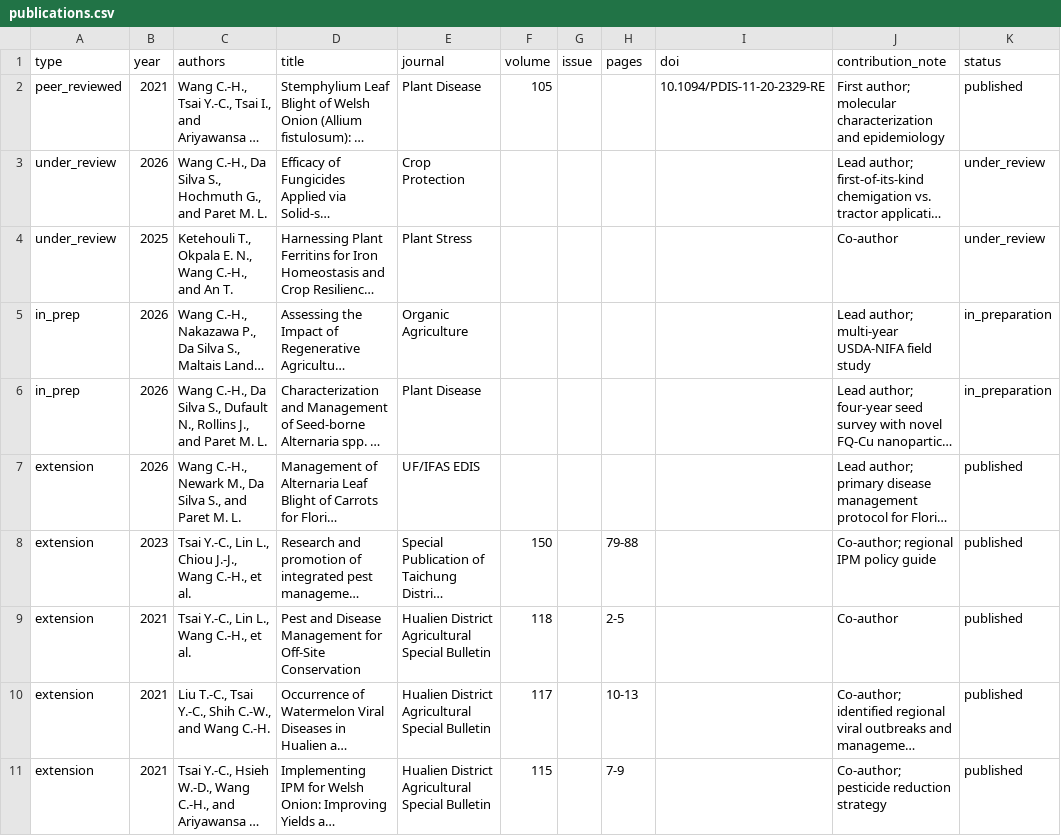
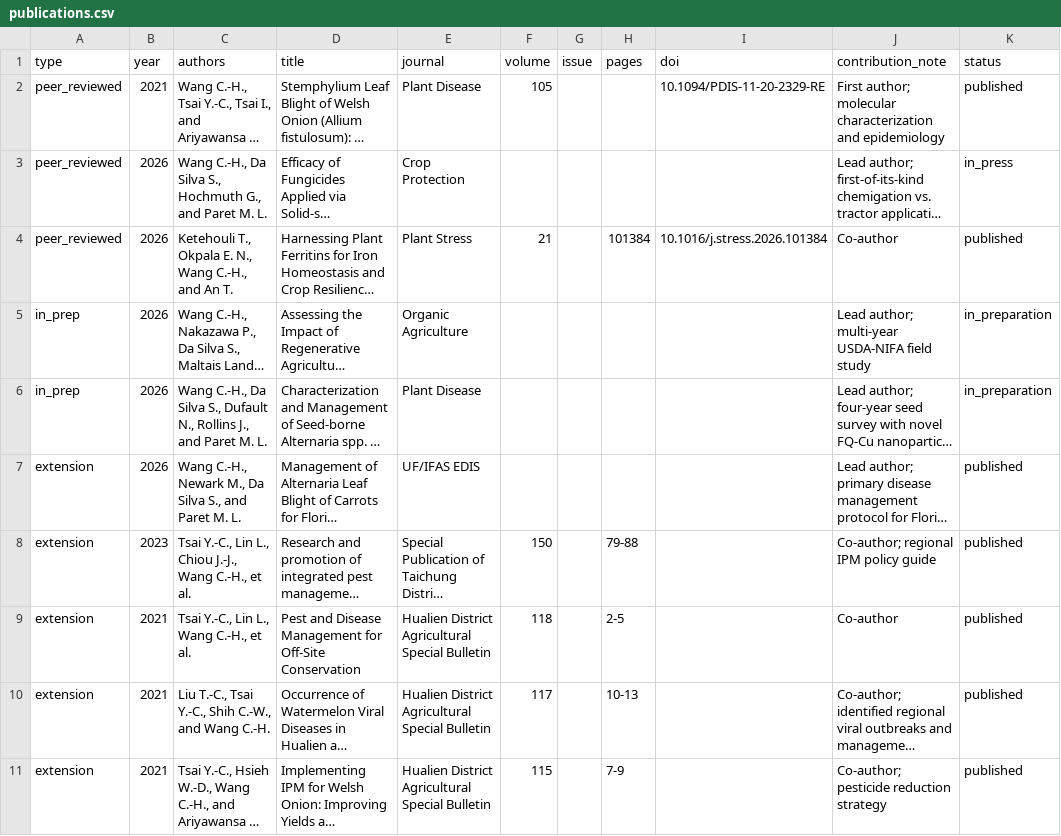
Before and after one commit to gseanwang/website, a CSV file: data/publications.csv, drawn as a sheet; long unchanged cells end in …; the diff names each change by its address in the sheet, - before the commit and + after, or states it on an @@ line.

Commit message:
Update publications: Ferritins published (Plant Stress 2026), Fungicide accepted (in press); add 2023 + 2021 conference posters

```diff
--- a/data/publications.csv
+++ b/data/publications.csv
-A3:A4 (type): under_review
+A3:A4 (type): peer_reviewed
-K3 (status): under_review
+K3 (status): in_press
-B4 (year): 2025
+B4 (year): 2026
-F4 (volume): (empty)
+F4 (volume): 21
-H4 (pages): (empty)
+H4 (pages): 101384
-I4 (doi): (empty)
+I4 (doi): 10.1016/j.stress.2026.101384
-K4 (status): under_review
+K4 (status): published
```
Also changed, not shown: data/presentations.csv.
